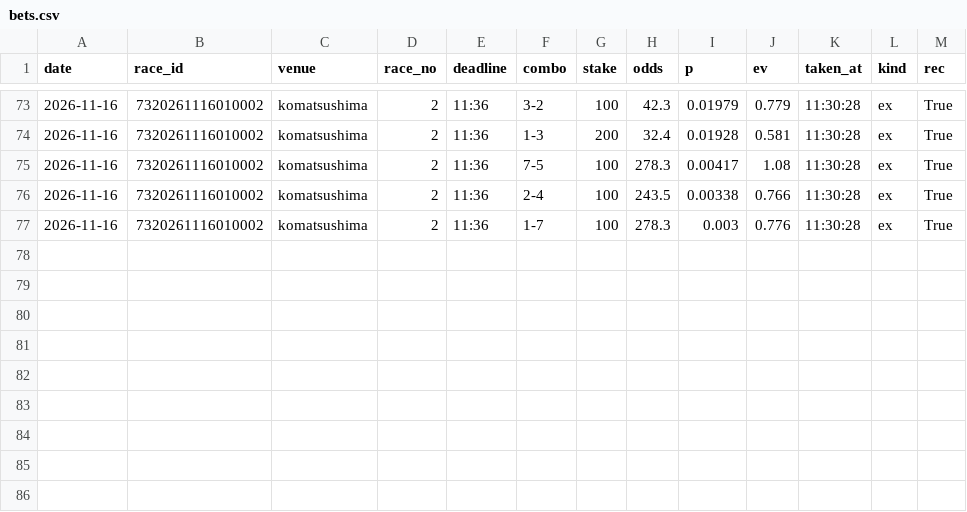
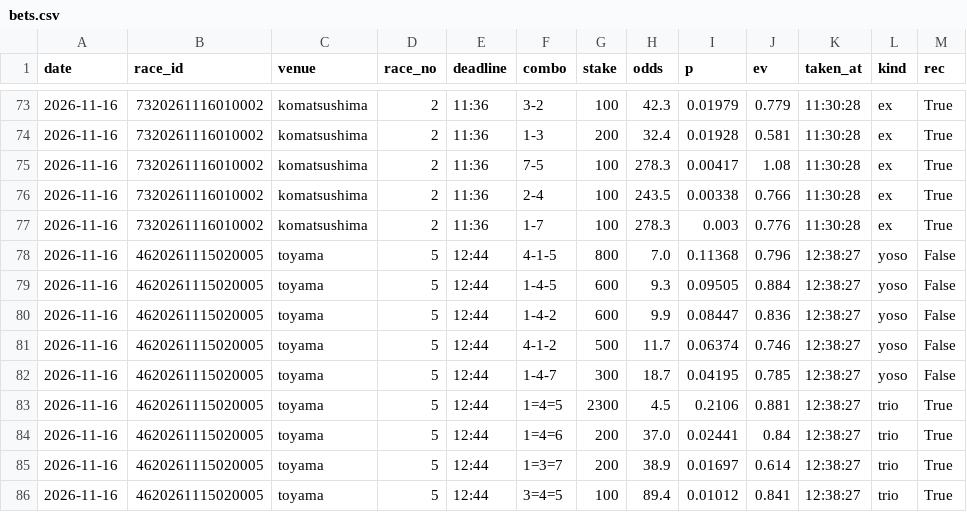
Before and after one commit to basebull120809-boop/keirin-ev, a CSV file: data/live/2026-11-16/bets.csv, drawn as a sheet; only a part is shown, gaps mark what is left out; the diff names each change by its address in the sheet, - before the commit and + after, or states it on an @@ line.

Commit message:
live toyama 5R 買い

```diff
--- a/data/live/2026-11-16/bets.csv
+++ b/data/live/2026-11-16/bets.csv
+row 78: 2026-11-16 | 4620261115020005 | toyama | 5 | 12:44 | 4-1-5 | 800 | 7.0 | 0.11368 | 0.796 | 12:38:27 | yoso | False
+row 79: 2026-11-16 | 4620261115020005 | toyama | 5 | 12:44 | 1-4-5 | 600 | 9.3 | 0.09505 | 0.884 | 12:38:27 | yoso | False
+row 80: 2026-11-16 | 4620261115020005 | toyama | 5 | 12:44 | 1-4-2 | 600 | 9.9 | 0.08447 | 0.836 | 12:38:27 | yoso | False
+row 81: 2026-11-16 | 4620261115020005 | toyama | 5 | 12:44 | 4-1-2 | 500 | 11.7 | 0.06374 | 0.746 | 12:38:27 | yoso | False
+row 82: 2026-11-16 | 4620261115020005 | toyama | 5 | 12:44 | 1-4-7 | 300 | 18.7 | 0.04195 | 0.785 | 12:38:27 | yoso | False
+row 83: 2026-11-16 | 4620261115020005 | toyama | 5 | 12:44 | 1=4=5 | 2300 | 4.5 | 0.2106 | 0.881 | 12:38:27 | trio | True
+row 84: 2026-11-16 | 4620261115020005 | toyama | 5 | 12:44 | 1=4=6 | 200 | 37.0 | 0.02441 | 0.84 | 12:38:27 | trio | True
+row 85: 2026-11-16 | 4620261115020005 | toyama | 5 | 12:44 | 1=3=7 | 200 | 38.9 | 0.01697 | 0.614 | 12:38:27 | trio | True
+row 86: 2026-11-16 | 4620261115020005 | toyama | 5 | 12:44 | 3=4=5 | 100 | 89.4 | 0.01012 | 0.841 | 12:38:27 | trio | True
```
Also changed, not shown: 5 other files.
